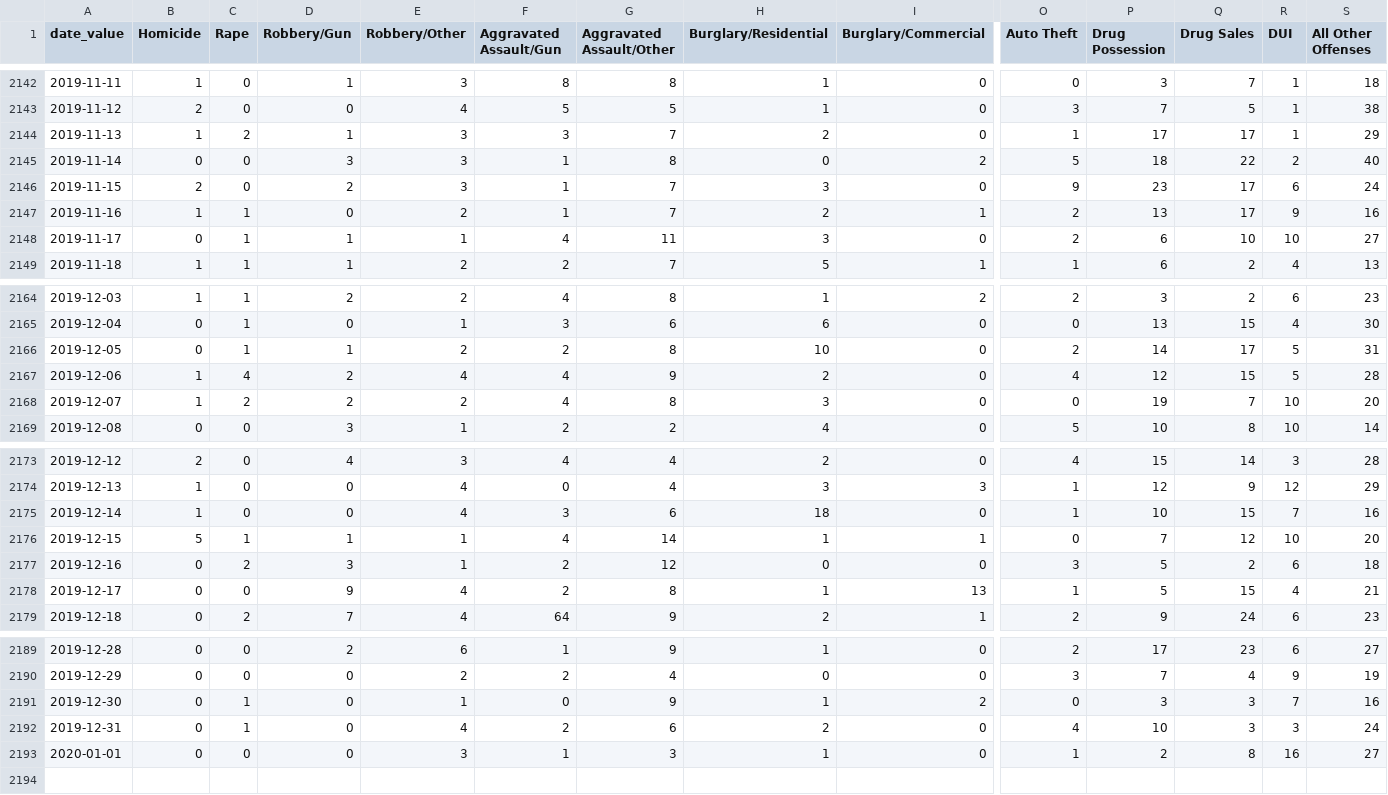
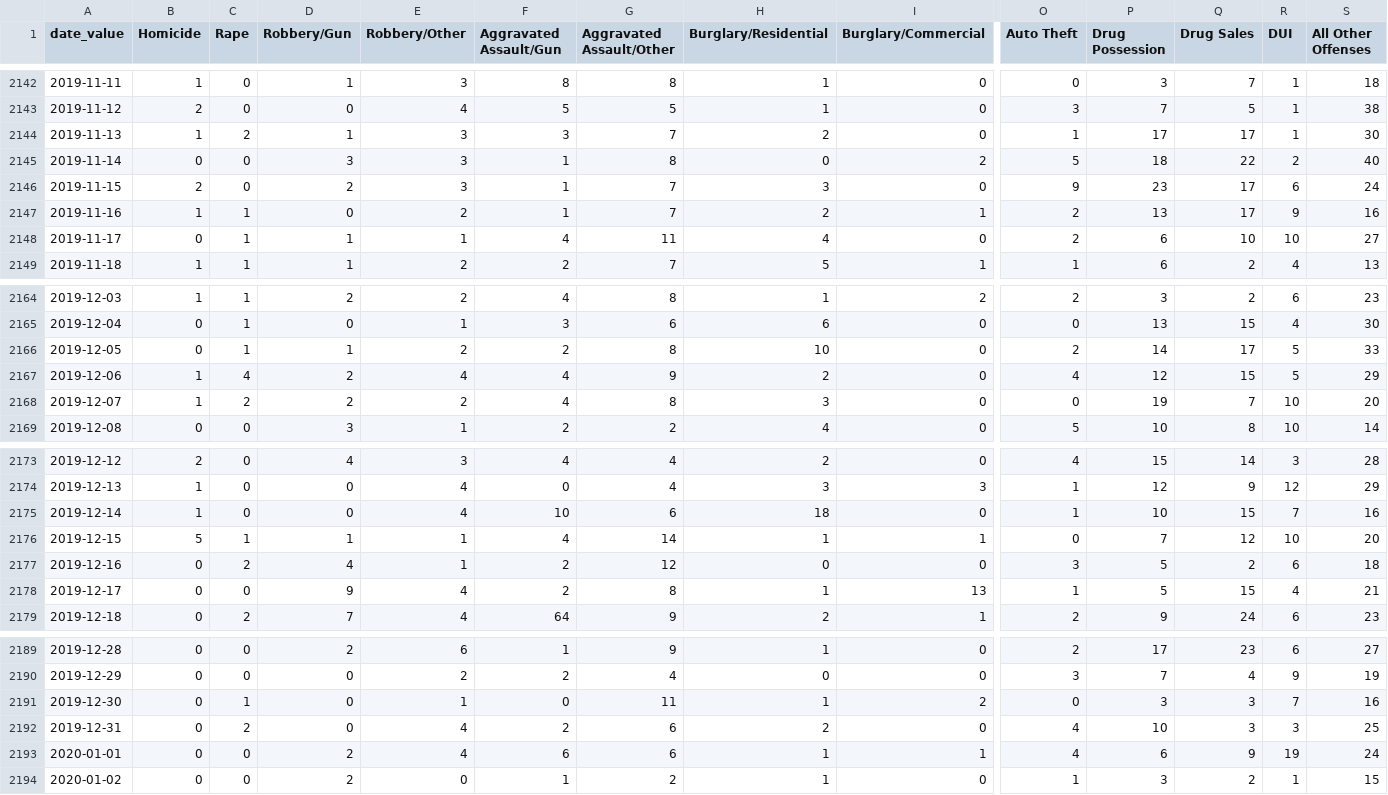
Before and after one commit to PhillyDistrictAttorneysOffice/phillydao-public-data, a CSV file: docs/data/charges_data_daily_citywide.csv, drawn as a sheet; only a part is shown, gaps mark what is left out; rows hold the shown columns only; the diff names each change by its address in the sheet, - before the commit and + after, or states it on an @@ line.

```diff
--- a/docs/data/charges_data_daily_citywide.csv
+++ b/docs/data/charges_data_daily_citywide.csv
-S2144 (All Other Offenses): 29
+S2144 (All Other Offenses): 30
-H2148 (Burglary/Residential): 3
+H2148 (Burglary/Residential): 4
-S2166 (All Other Offenses): 31
+S2166 (All Other Offenses): 33
-S2167 (All Other Offenses): 28
+S2167 (All Other Offenses): 29
-F2175 (Aggravated Assault/Gun): 3
+F2175 (Aggravated Assault/Gun): 10
-D2177 (Robbery/Gun): 3
+D2177 (Robbery/Gun): 4
-G2191 (Aggravated Assault/Other): 9
+G2191 (Aggravated Assault/Other): 11
-C2192 (Rape): 1
+C2192 (Rape): 2
-S2192 (All Other Offenses): 24
+S2192 (All Other Offenses): 25
-D2193 (Robbery/Gun): 0
+D2193 (Robbery/Gun): 2
-E2193 (Robbery/Other): 3
+E2193 (Robbery/Other): 4
-F2193 (Aggravated Assault/Gun): 1
+F2193 (Aggravated Assault/Gun): 6
-G2193 (Aggravated Assault/Other): 3
+G2193 (Aggravated Assault/Other): 6
-I2193 (Burglary/Commercial): 0
+I2193 (Burglary/Commercial): 1
-O2193 (Auto Theft): 1
+O2193 (Auto Theft): 4
-P2193 (Drug Possession): 2
+P2193 (Drug Possession): 6
-Q2193 (Drug Sales): 8
+Q2193 (Drug Sales): 9
-R2193 (DUI): 16
+R2193 (DUI): 19
-S2193 (All Other Offenses): 27
+S2193 (All Other Offenses): 24
+row 2194: 2020-01-02 | 0 | 0 | 2 | 0 | 1 | 2 | 1 | 0 | 1 | 3 | 2 | 1 | 15
```
Also changed, not shown: docs/data/arrest_data_daily_citywide.csv, docs/data/bail_data_daily_citywide.csv, 19 other files.
